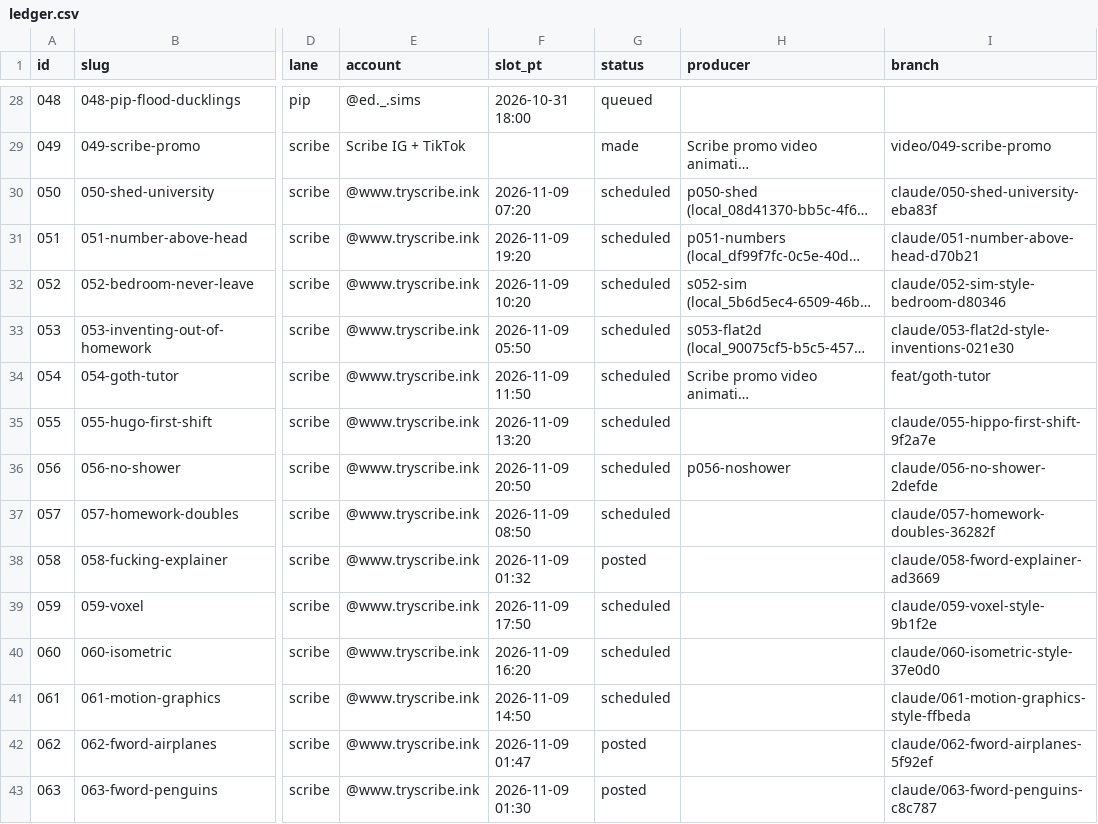
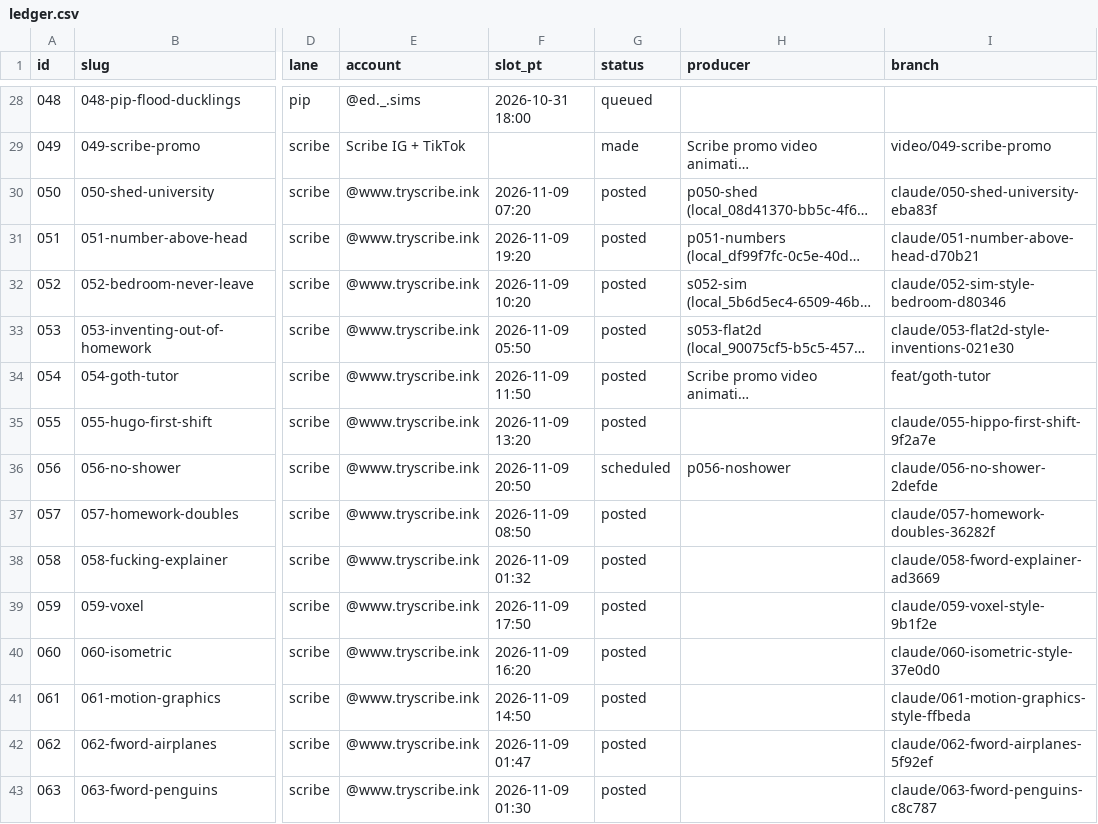
Before and after one commit to dylann4500/EDStudio, a CSV file: ops/ledger.csv, drawn as a sheet; only a part is shown, gaps mark what is left out; long unchanged cells end in …; the diff names each change by its address in the sheet, - before the commit and + after, or states it on an @@ line.

```diff
--- a/ops/ledger.csv
+++ b/ops/ledger.csv
-G30:G35 (status): scheduled
+G30:G35 (status): posted
-G37 (status): scheduled
+G37 (status): posted
-G39:G41 (status): scheduled
+G39:G41 (status): posted
```
